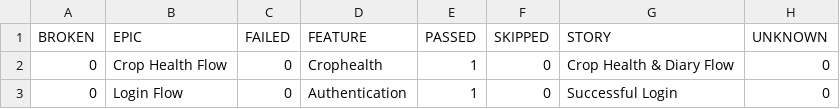
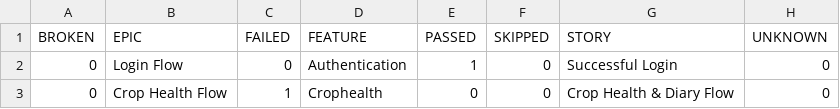
Before and after one commit to Pramodpulicherla-279/test-automation-platform, a CSV file: allure-report/data/behaviors.csv, drawn as a sheet; removed rows and columns are numbered as before the commit, all else as after; the diff names each change by its address in the sheet, - before the commit and + after, or states it on an @@ line.

Commit message:
allure-report-8509e721

```diff
--- a/allure-report/data/behaviors.csv
+++ b/allure-report/data/behaviors.csv
-row 2: 0 | Crop Health Flow | 0 | Crophealth | 1 | 0 | Crop Health & Diary Flow | 0
+row 3: 0 | Crop Health Flow | 1 | Crophealth | 0 | 0 | Crop Health & Diary Flow | 0
```
Also changed, not shown: allure-report/data/suites.csv, 38 other files.
